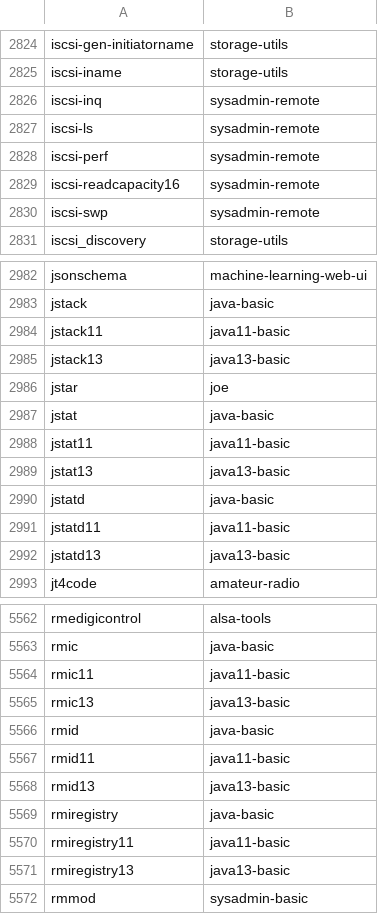
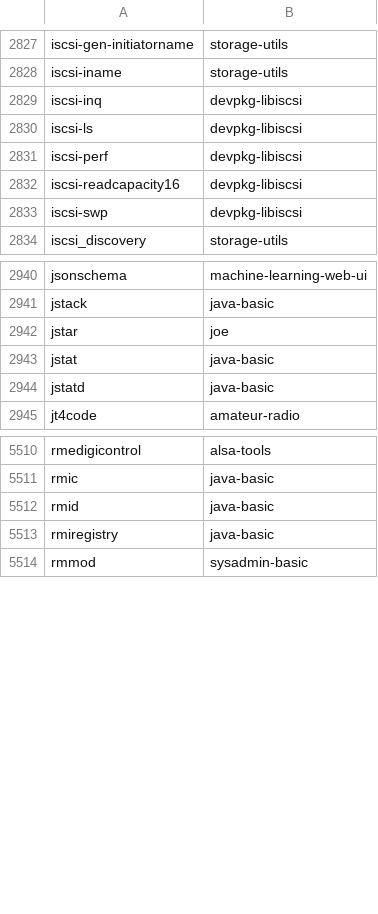
Before and after one commit to clearlinux-pkgs/cnf, a CSV file: commandlist.csv, drawn as a sheet; only a part is shown, gaps mark what is left out; the diff covers the shown part only.

```diff
--- a/commandlist.csv
+++ b/commandlist.csv
@@ -2825,7 +2828,7 @@ iscsi-gen-initiatorname	storage-utils
 iscsi-iname	storage-utils
-iscsi-inq	sysadmin-remote
-iscsi-ls	sysadmin-remote
-iscsi-perf	sysadmin-remote
-iscsi-readcapacity16	sysadmin-remote
-iscsi-swp	sysadmin-remote
+iscsi-inq	devpkg-libiscsi
+iscsi-ls	devpkg-libiscsi
+iscsi-perf	devpkg-libiscsi
+iscsi-readcapacity16	devpkg-libiscsi
+iscsi-swp	devpkg-libiscsi
 iscsi_discovery	storage-utils
@@ -2983,11 +2941,5 @@ jsonschema	machine-learning-web-ui
 jstack	java-basic
-jstack11	java11-basic
-jstack13	java13-basic
 jstar	joe
 jstat	java-basic
-jstat11	java11-basic
-jstat13	java13-basic
 jstatd	java-basic
-jstatd11	java11-basic
-jstatd13	java13-basic
 jt4code	amateur-radio
@@ -5563,10 +5511,4 @@ rmedigicontrol	alsa-tools
 rmic	java-basic
-rmic11	java11-basic
-rmic13	java13-basic
 rmid	java-basic
-rmid11	java11-basic
-rmid13	java13-basic
 rmiregistry	java-basic
-rmiregistry11	java11-basic
-rmiregistry13	java13-basic
 rmmod	sysadmin-basic
```
Also changed, not shown: 4 added rows, 54 removed rows and 18 edited cells elsewhere in this file, 2 other files.
